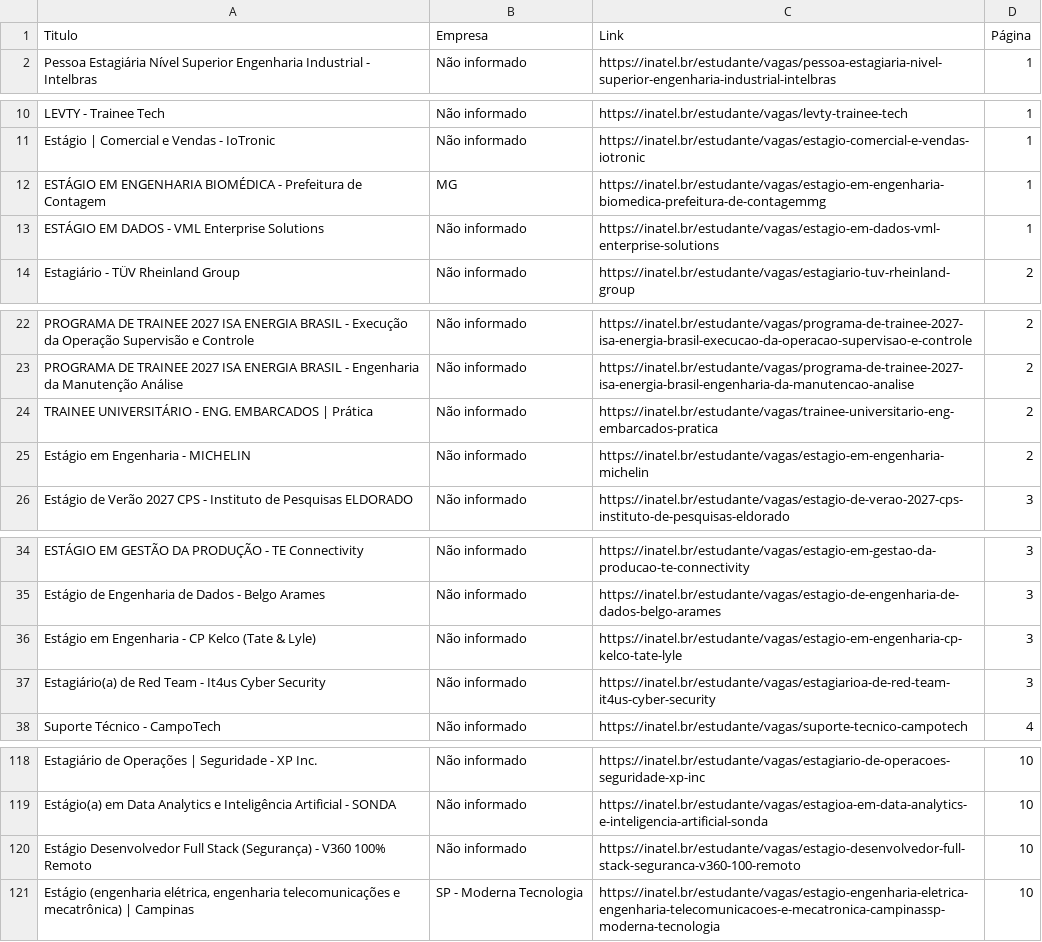
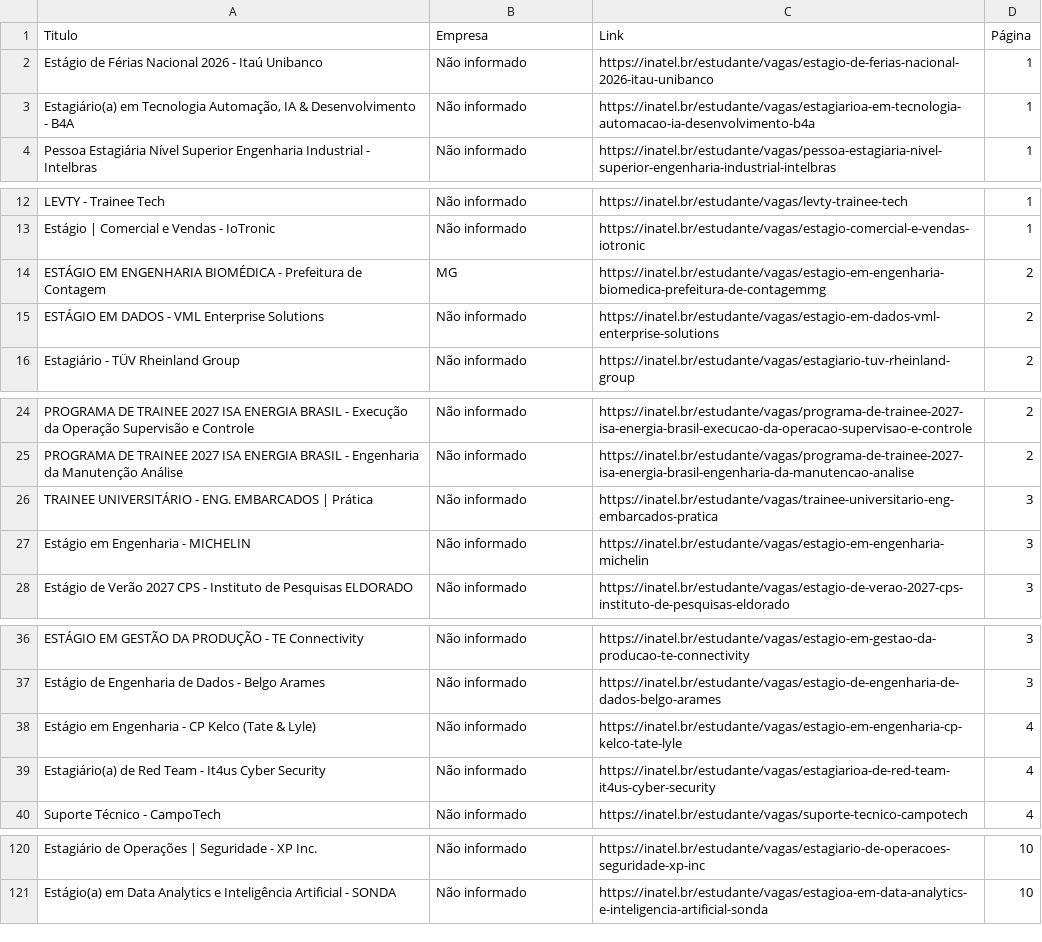
Before and after one commit to Joao0015/inatel-vagas-bot2.0, a CSV file: vagas_estagio_inatel.csv, drawn as a sheet; only a part is shown, gaps mark what is left out; the diff covers the shown part only.

```diff
--- a/vagas_estagio_inatel.csv
+++ b/vagas_estagio_inatel.csv
@@ -1,2 +1,4 @@
 Titulo,Empresa,Link,Página
+Estágio de Férias Nacional 2026 - Itaú Unibanco,Não informado,https://inatel.br/estudante/vagas/estagio-de-ferias-nacional-2026-itau-unibanco,1
+"Estagiário(a) em Tecnologia Automação, IA & Desenvolvimento - B4A",Não informado,https://inatel.br/estudante/vagas/estagiarioa-em-tecnologia-automacao-ia-desenvolvimento-b4a,1
 Pessoa Estagiária Nível Superior Engenharia Industrial - Intelbras,Não informado,https://inatel.br/estudante/vagas/pessoa-estagiaria-nivel-superior-engenharia-industrial-intelbras,1
@@ -11,4 +13,4 @@ LEVTY - Trainee Tech,Não informado,https://inatel.br/estudante/vagas/levty-trai
 Estágio | Comercial e Vendas -  IoTronic,Não informado,https://inatel.br/estudante/vagas/estagio-comercial-e-vendas-iotronic,1
-ESTÁGIO EM ENGENHARIA BIOMÉDICA - Prefeitura de Contagem,MG,https://inatel.br/estudante/vagas/estagio-em-engenharia-biomedica-prefeitura-de-contagemmg,1
-ESTÁGIO EM DADOS -  VML Enterprise Solutions,Não informado,https://inatel.br/estudante/vagas/estagio-em-dados-vml-enterprise-solutions,1
+ESTÁGIO EM ENGENHARIA BIOMÉDICA - Prefeitura de Contagem,MG,https://inatel.br/estudante/vagas/estagio-em-engenharia-biomedica-prefeitura-de-contagemmg,2
+ESTÁGIO EM DADOS -  VML Enterprise Solutions,Não informado,https://inatel.br/estudante/vagas/estagio-em-dados-vml-enterprise-solutions,2
 Estagiário - TÜV Rheinland Group,Não informado,https://inatel.br/estudante/vagas/estagiario-tuv-rheinland-group,2
@@ -23,4 +25,4 @@ PROGRAMA DE TRAINEE 2027 ISA ENERGIA BRASIL - Execução da Operação  Supervis
 PROGRAMA DE TRAINEE 2027 ISA ENERGIA BRASIL - Engenharia da Manutenção Análise,Não informado,https://inatel.br/estudante/vagas/programa-de-trainee-2027-isa-energia-brasil-engenharia-da-manutencao-analise,2
-TRAINEE UNIVERSITÁRIO - ENG. EMBARCADOS | Prática,Não informado,https://inatel.br/estudante/vagas/trainee-universitario-eng-embarcados-pratica,2
-Estágio em Engenharia - MICHELIN,Não informado,https://inatel.br/estudante/vagas/estagio-em-engenharia-michelin,2
+TRAINEE UNIVERSITÁRIO - ENG. EMBARCADOS | Prática,Não informado,https://inatel.br/estudante/vagas/trainee-universitario-eng-embarcados-pratica,3
+Estágio em Engenharia - MICHELIN,Não informado,https://inatel.br/estudante/vagas/estagio-em-engenharia-michelin,3
 Estágio de Verão 2027 CPS -  Instituto de Pesquisas ELDORADO,Não informado,https://inatel.br/estudante/vagas/estagio-de-verao-2027-cps-instituto-de-pesquisas-eldorado,3
@@ -35,4 +37,4 @@ ESTÁGIO EM GESTÃO DA PRODUÇÃO  - TE Connectivity,Não informado,https://inat
 Estágio de Engenharia de Dados - Belgo Arames,Não informado,https://inatel.br/estudante/vagas/estagio-de-engenharia-de-dados-belgo-arames,3
-Estágio em Engenharia - CP Kelco (Tate & Lyle),Não informado,https://inatel.br/estudante/vagas/estagio-em-engenharia-cp-kelco-tate-lyle,3
-Estagiário(a) de Red Team - It4us Cyber Security,Não informado,https://inatel.br/estudante/vagas/estagiarioa-de-red-team-it4us-cyber-security,3
+Estágio em Engenharia - CP Kelco (Tate & Lyle),Não informado,https://inatel.br/estudante/vagas/estagio-em-engenharia-cp-kelco-tate-lyle,4
+Estagiário(a) de Red Team - It4us Cyber Security,Não informado,https://inatel.br/estudante/vagas/estagiarioa-de-red-team-it4us-cyber-security,4
 Suporte Técnico - CampoTech,Não informado,https://inatel.br/estudante/vagas/suporte-tecnico-campotech,4
@@ -119,3 +121 @@ Estagiário de Operações | Seguridade - XP Inc.,Não informado,https://inatel.
 Estágio(a) em Data Analytics e Inteligência Artificial - SONDA,Não informado,https://inatel.br/estudante/vagas/estagioa-em-data-analytics-e-inteligencia-artificial-sonda,10
-Estágio Desenvolvedor Full Stack (Segurança) - V360 100% Remoto,Não informado,https://inatel.br/estudante/vagas/estagio-desenvolvedor-full-stack-seguranca-v360-100-remoto,10
-"Estágio (engenharia elétrica, engenharia telecomunicações e mecatrônica) | Campinas",SP - Moderna Tecnologia,https://inatel.br/estudante/vagas/estagio-engenharia-eletrica-engenharia-telecomunicacoes-e-mecatronica-campinassp-moderna-tecnologia,10
```
Also changed, not shown: 12 edited cells elsewhere in this file.
